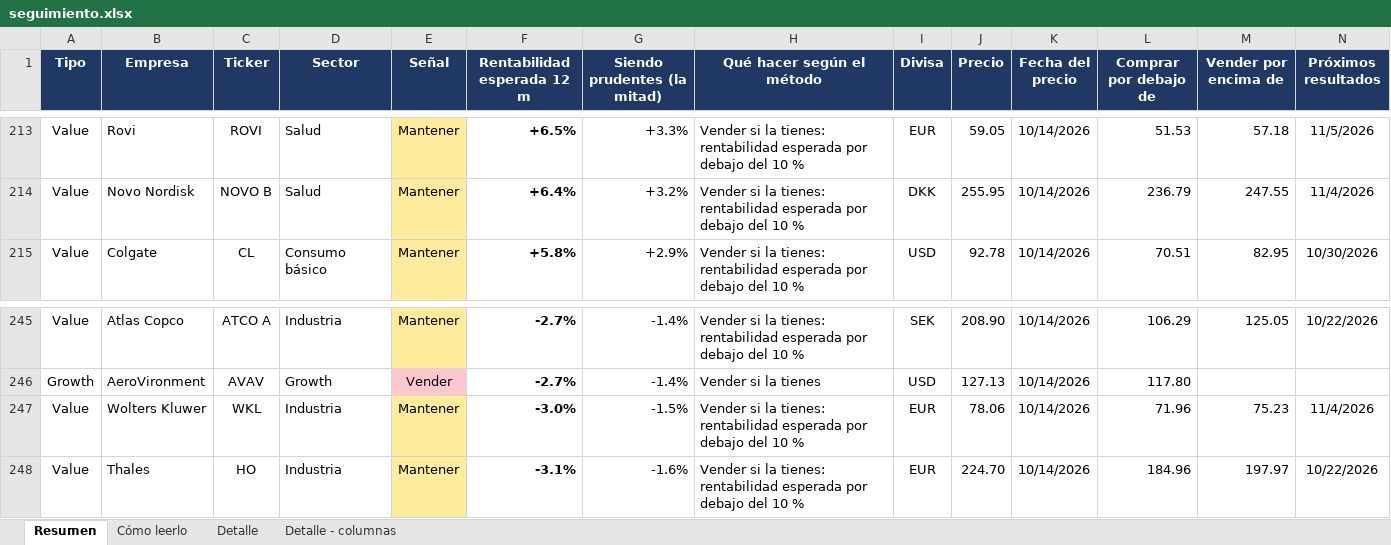
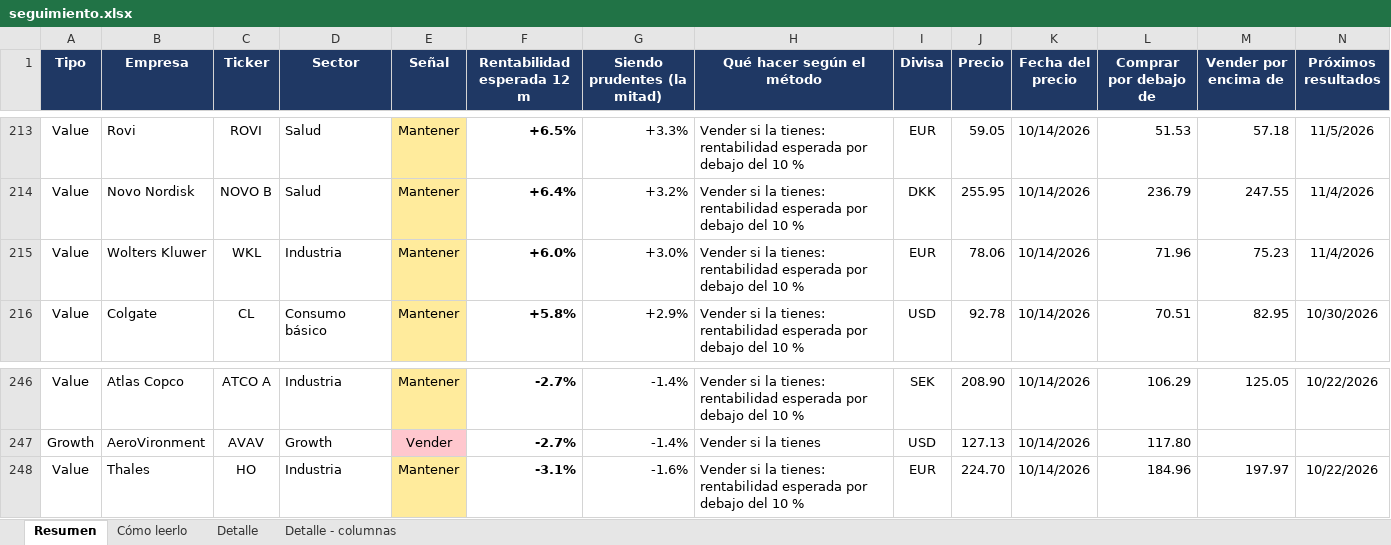
Before and after one commit to HotisS/analisis-inversion, an Excel workbook: seguimiento.xlsx, sheet Resumen, drawn as a sheet; only a part is shown, gaps mark what is left out; values as stored, in another font and other column widths than the file's, no borders; removed rows and columns are numbered as before the commit, all else as after; rows hold the shown columns only; the diff names each change by its address in the sheet, - before the commit and + after, or states it on an @@ line.

```diff
--- a/seguimiento.xlsx (sheet Resumen)
+++ b/seguimiento.xlsx (sheet Resumen)
+row 215: Value | Wolters Kluwer | WKL | Industria | Mantener | +6.0% | +3.0% | Vender si la tienes: rentabilidad esperada por debajo del 10 % | EUR | 78.06 | 10/14/2026 | 71.96 | 75.23 | 11/4/2026
-row 247: Value | Wolters Kluwer | WKL | Industria | Mantener | -3.0% | -1.5% | Vender si la tienes: rentabilidad esperada por debajo del 10 % | EUR | 78.06 | 10/14/2026 | 71.96 | 75.23 | 11/4/2026
```
Also changed, not shown: sheet Detalle.
